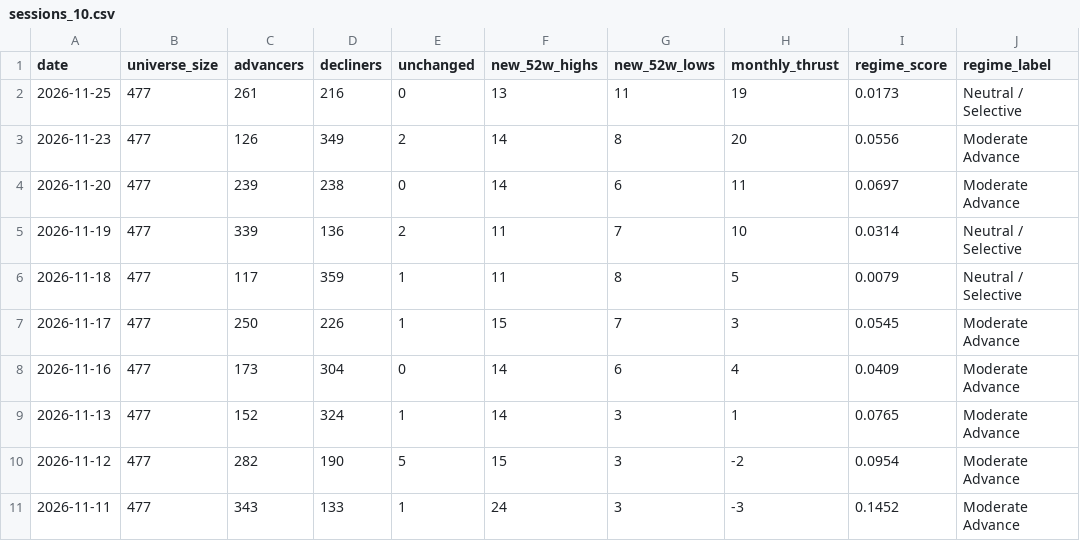
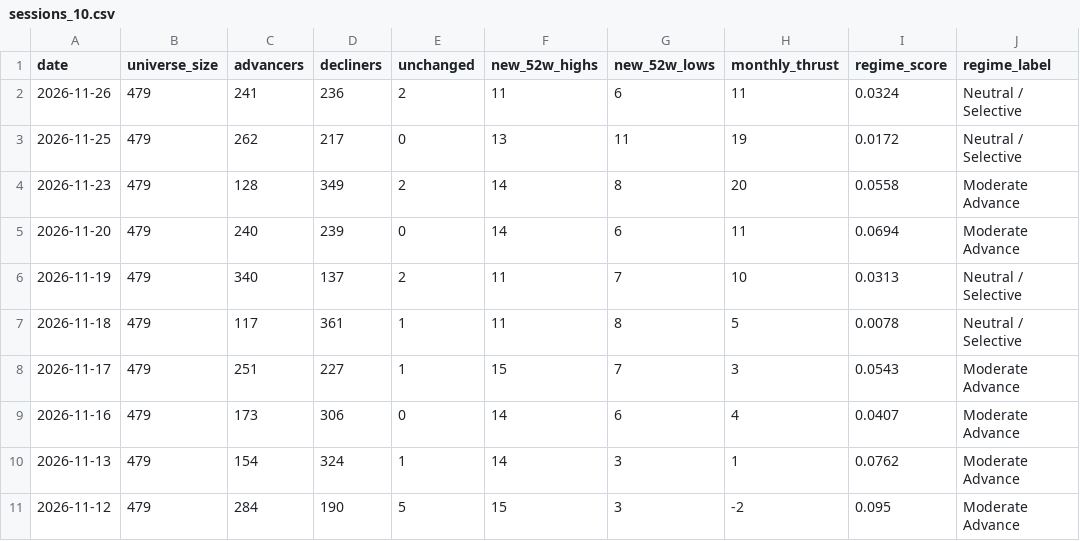
Before and after one commit to pnikam298-source/nse-breadth-ledger, a CSV file: public/data/sessions_10.csv, drawn as a sheet.

```diff
--- a/public/data/sessions_10.csv
+++ b/public/data/sessions_10.csv
@@ -1,11 +1,11 @@
 date,universe_size,advancers,decliners,unchanged,new_52w_highs,new_52w_lows,monthly_thrust,regime_score,regime_label
-2026-11-25,477,261,216,0,13,11,19,0.0173,Neutral / Selective
-2026-11-23,477,126,349,2,14,8,20,0.0556,Moderate Advance
-2026-11-20,477,239,238,0,14,6,11,0.0697,Moderate Advance
-2026-11-19,477,339,136,2,11,7,10,0.0314,Neutral / Selective
-2026-11-18,477,117,359,1,11,8,5,0.0079,Neutral / Selective
-2026-11-17,477,250,226,1,15,7,3,0.0545,Moderate Advance
-2026-11-16,477,173,304,0,14,6,4,0.0409,Moderate Advance
-2026-11-13,477,152,324,1,14,3,1,0.0765,Moderate Advance
-2026-11-12,477,282,190,5,15,3,-2,0.0954,Moderate Advance
-2026-11-11,477,343,133,1,24,3,-3,0.1452,Moderate Advance
+2026-11-26,479,241,236,2,11,6,11,0.0324,Neutral / Selective
+2026-11-25,479,262,217,0,13,11,19,0.0172,Neutral / Selective
+2026-11-23,479,128,349,2,14,8,20,0.0558,Moderate Advance
+2026-11-20,479,240,239,0,14,6,11,0.0694,Moderate Advance
+2026-11-19,479,340,137,2,11,7,10,0.0313,Neutral / Selective
+2026-11-18,479,117,361,1,11,8,5,0.0078,Neutral / Selective
+2026-11-17,479,251,227,1,15,7,3,0.0543,Moderate Advance
+2026-11-16,479,173,306,0,14,6,4,0.0407,Moderate Advance
+2026-11-13,479,154,324,1,14,3,1,0.0762,Moderate Advance
+2026-11-12,479,284,190,5,15,3,-2,0.095,Moderate Advance
```
Also changed, not shown: public/data/industries.csv, public/data/lists/highs_52w.csv, 16 other files.
